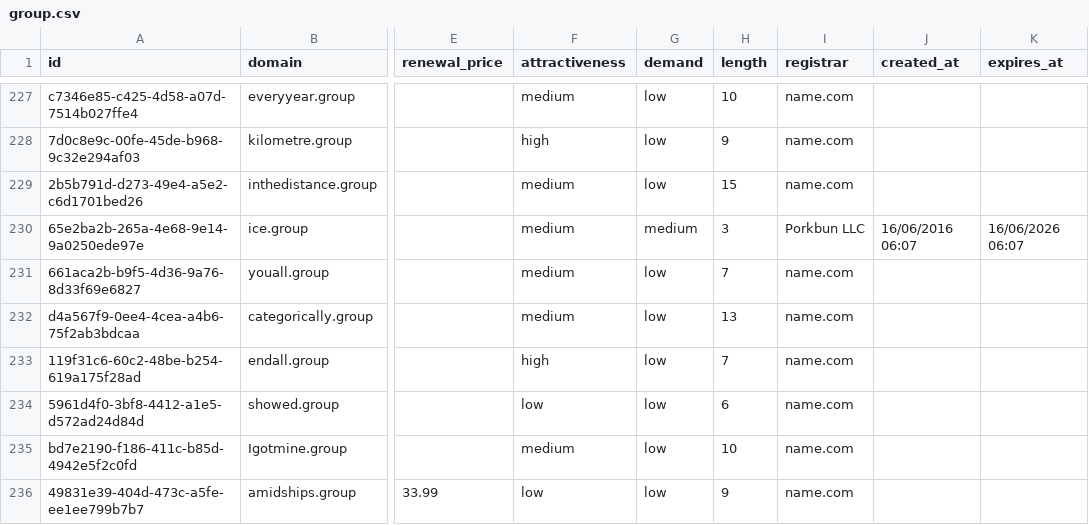
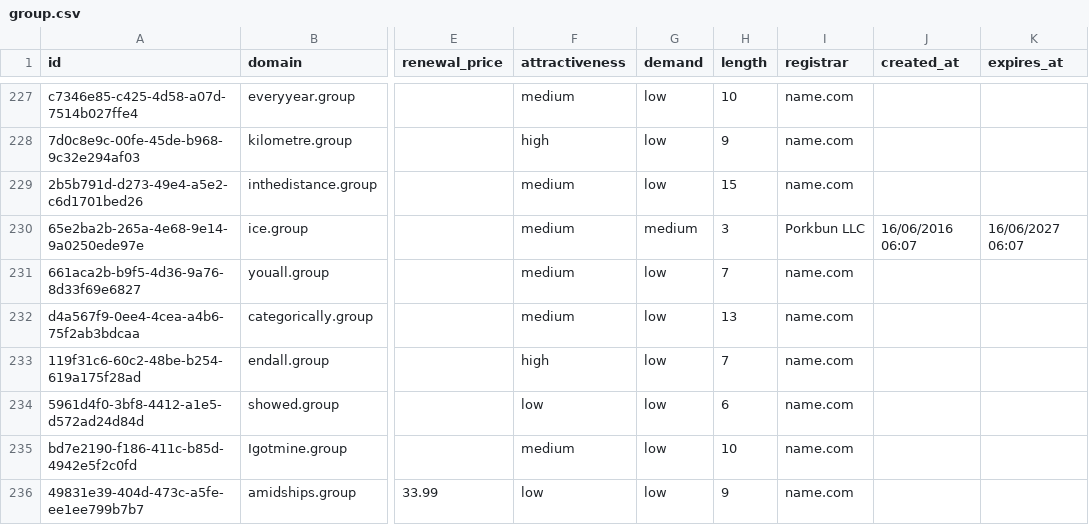
Before and after one commit to UniqueDomains/group-oneword-domains, a CSV file: group.csv, drawn as a sheet; only a part is shown, gaps mark what is left out; the diff names each change by its address in the sheet, - before the commit and + after, or states it on an @@ line.

Commit message:
Domains update

```diff
--- a/group.csv
+++ b/group.csv
-K230 (expires_at): 16/06/2026 06:07
+K230 (expires_at): 16/06/2027 06:07
```
Also changed, not shown: 4 other files.
